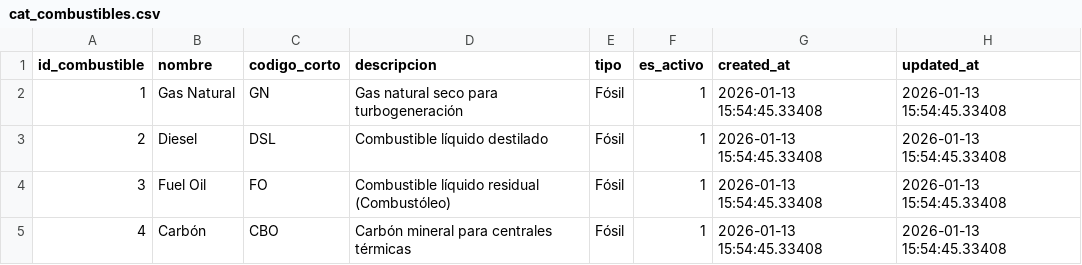
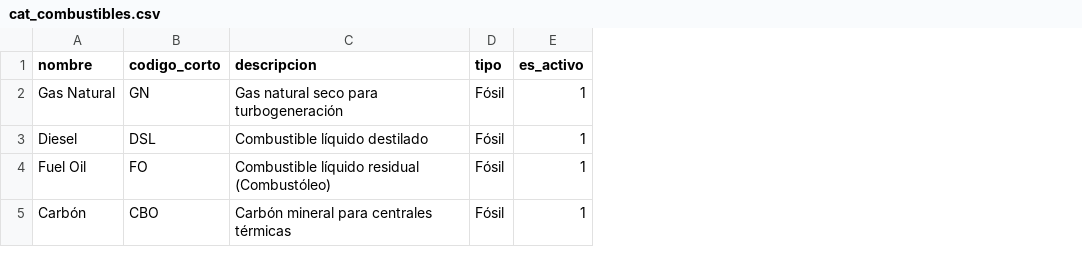
Before and after one commit to flcasillas87/SREN, a CSV file: supabase/templates/cat_combustibles.csv, drawn as a sheet; the diff names each change by its address in the sheet, - before the commit and + after, or states it on an @@ line.

```diff
--- a/supabase/templates/cat_combustibles.csv
+++ b/supabase/templates/cat_combustibles.csv
-column A (id_combustible), rows 2-5: 1 | 2 | 3 | 4
-column G (created_at), rows 2-5: all 2026-01-13 15:54:45.33408
-column H (updated_at), rows 2-5: all 2026-01-13 15:54:45.33408
```
Also changed, not shown: supabase/templates/centrales_generacion.csv, 1 other file.
